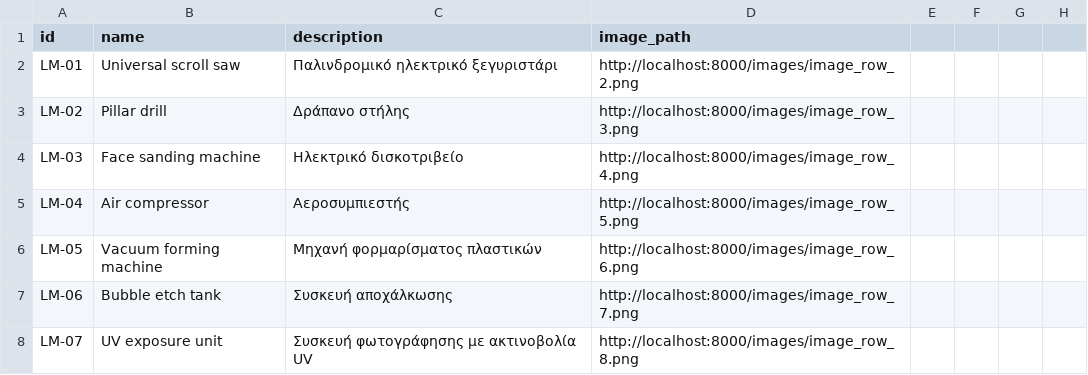
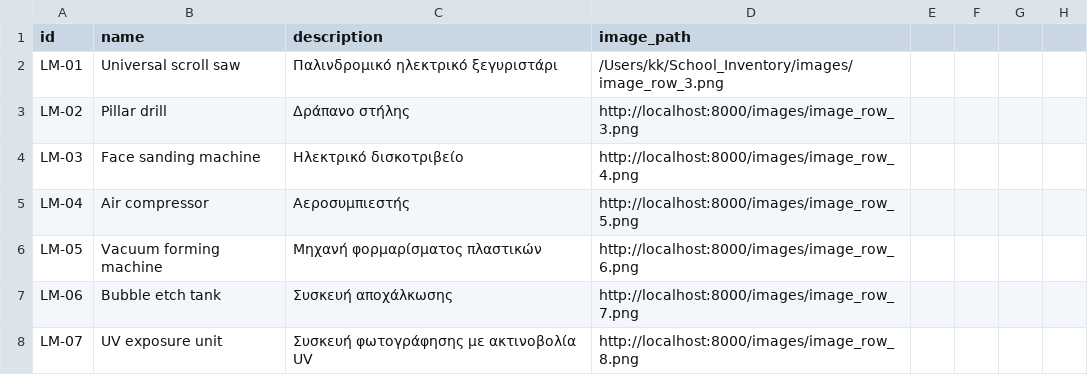
Before and after one commit to StylianosNicolaou/School_inventory_Management, a CSV file: products_with_images.csv, drawn as a sheet; only a part is shown.

```diff
--- a/products_with_images.csv
+++ b/products_with_images.csv
@@ -1,3 +1,3 @@
 id,name,description,image_path
-LM-01,Universal scroll saw,Παλινδρομικό ηλεκτρικό ξεγυριστάρι,http://localhost:8000/images/image_row_2.png
+LM-01,Universal scroll saw,Παλινδρομικό ηλεκτρικό ξεγυριστάρι,/Users/kk/School_Inventory/images/image_row_3.png
 LM-02,Pillar drill,Δράπανο στήλης,http://localhost:8000/images/image_row_3.png
```
Also changed, not shown: 4 other files.
